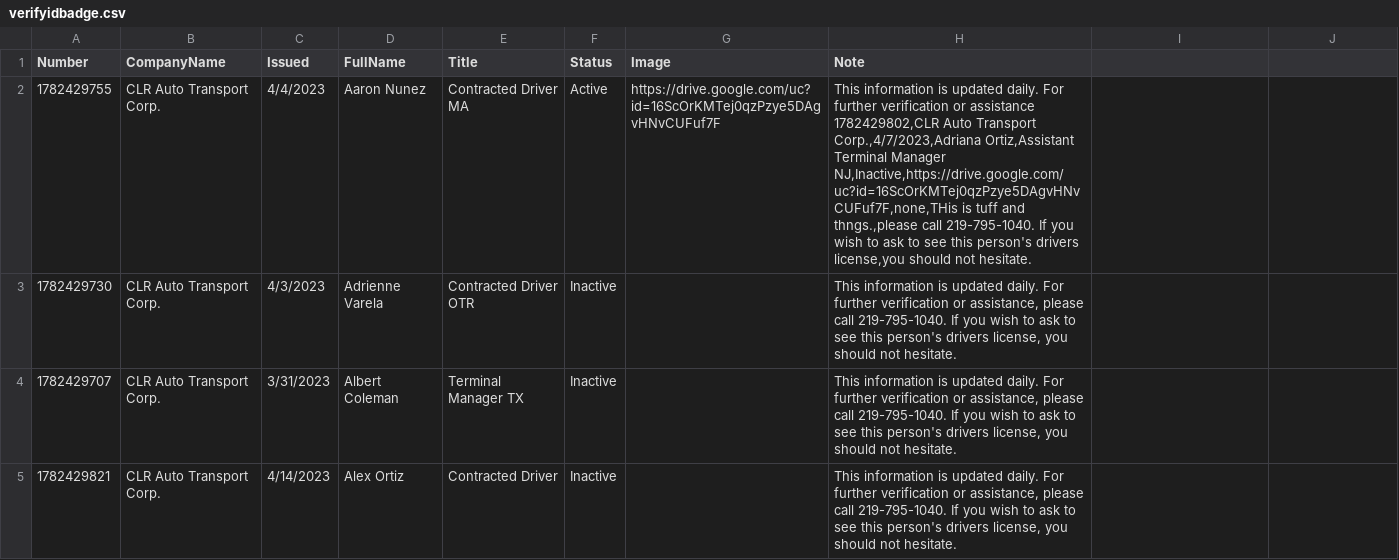
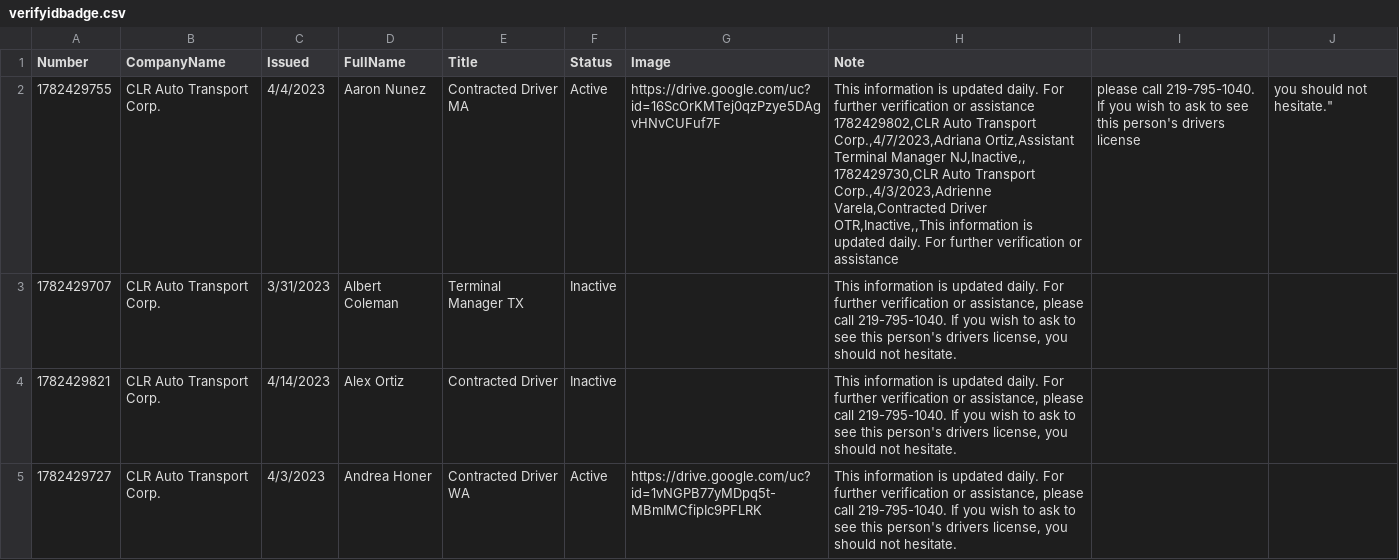
Before and after one commit to diversifiedcompany/badge-data, a CSV file: verifyidbadge.csv, drawn as a sheet; only a part is shown; the shorter side is filled out with more unchanged rows.

Commit message:
Update via Admin Panel

```diff
--- a/verifyidbadge.csv
+++ b/verifyidbadge.csv
@@ -1,5 +1,5 @@
 Number,CompanyName,Issued,FullName,Title,Status,Image,Note,
-1782429755,CLR Auto Transport Corp.,4/4/2023,Aaron Nunez,Contracted Driver MA,Active,https://drive.google.com/uc?id=16ScOrKMTej0qzPzye5DAgvHNvCUFuf7F,"This information is updated daily. For further verification or assistance
-1782429802,CLR Auto Transport Corp.,4/7/2023,Adriana Ortiz,Assistant Terminal Manager NJ,Inactive,https://drive.google.com/uc?id=16ScOrKMTej0qzPzye5DAgvHNvCUFuf7F,none,THis is tuff and thngs.,please call 219-795-1040. If you wish to ask to see this person's drivers license,you should not hesitate.",
-1782429730,CLR Auto Transport Corp.,4/3/2023,Adrienne Varela,Contracted Driver OTR,Inactive,,"This information is updated daily. For further verification or assistance, please call 219-795-1040. If you wish to ask to see this person's drivers license, you should not hesitate.",
+1782429755,CLR Auto Transport Corp.,4/4/2023,Aaron Nunez,Contracted Driver MA,Active,https://drive.google.com/uc?id=16ScOrKMTej0qzPzye5DAgvHNvCUFuf7F,"This information is updated daily. For further verification or assistance
+1782429802,CLR Auto Transport Corp.,4/7/2023,Adriana Ortiz,Assistant Terminal Manager NJ,Inactive,,
+1782429730,CLR Auto Transport Corp.,4/3/2023,Adrienne Varela,Contracted Driver OTR,Inactive,,"This information is updated daily. For further verification or assistance, please call 219-795-1040. If you wish to ask to see this person's drivers license, you should not hesitate.",
 1782429707,CLR Auto Transport Corp.,3/31/2023,Albert Coleman,Terminal Manager TX,Inactive,,"This information is updated daily. For further verification or assistance, please call 219-795-1040. If you wish to ask to see this person's drivers license, you should not hesitate.",
```
